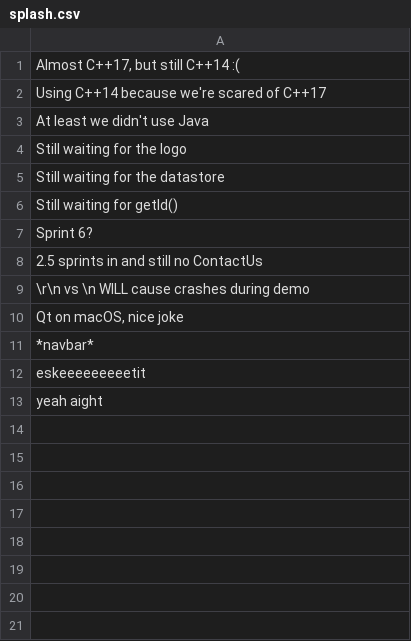
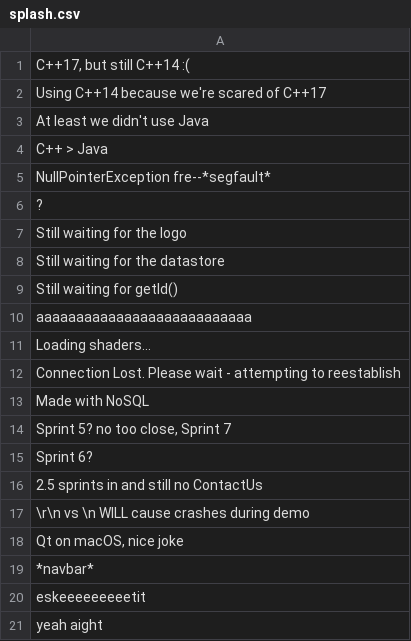
Before and after one commit to minorleaguegrayonassociates/GrayonSlam, a CSV file: res/splash.csv, drawn as a sheet.

Commit message:
Add more splash msgs

```diff
--- a/res/splash.csv
+++ b/res/splash.csv
@@ -1,4 +1,7 @@
-"Almost C++17, but still C++14 :("
+"C++17, but still C++14 :("
 Using C++14 because we're scared of C++17
 At least we didn't use Java
+C++ > Java
+NullPointerException fre--*segfault*
+?
 Still waiting for the logo
@@ -6,2 +9,7 @@ Still waiting for the datastore
 Still waiting for getId()
+aaaaaaaaaaaaaaaaaaaaaaaaaaa
+Loading shaders...
+Connection Lost. Please wait - attempting to reestablish
+Made with NoSQL
+"Sprint 5? no too close, Sprint 7"
 Sprint 6?
```
